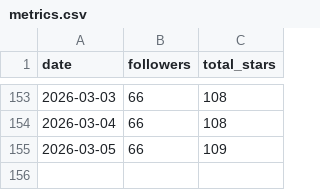
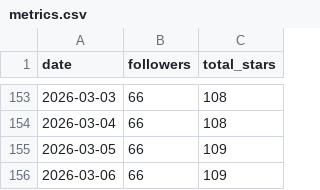
Before and after one commit to GeorgePearse/GeorgePearse, a CSV file: data/metrics.csv, drawn as a sheet; only a part is shown, gaps mark what is left out.

```diff
--- a/data/metrics.csv
+++ b/data/metrics.csv
@@ -155 +155,2 @@ date,followers,total_stars
 2026-03-05,66,109
+2026-03-06,66,109
```
Also changed, not shown: 3 other files.
